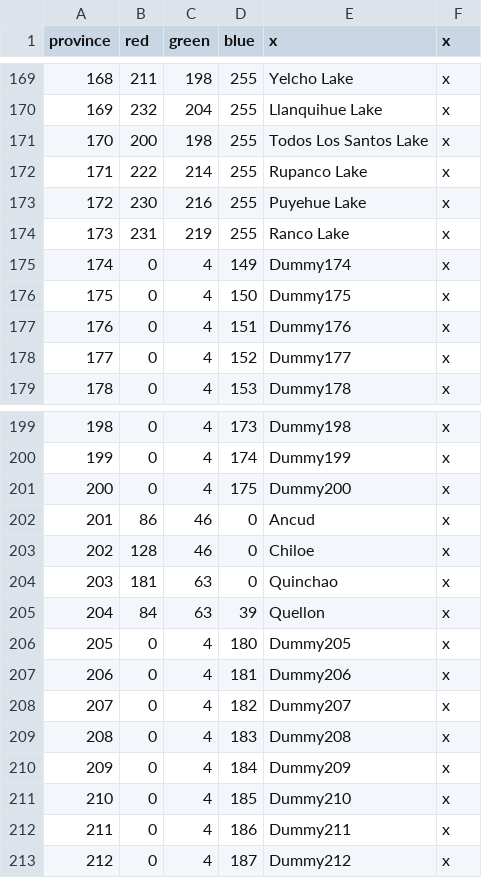
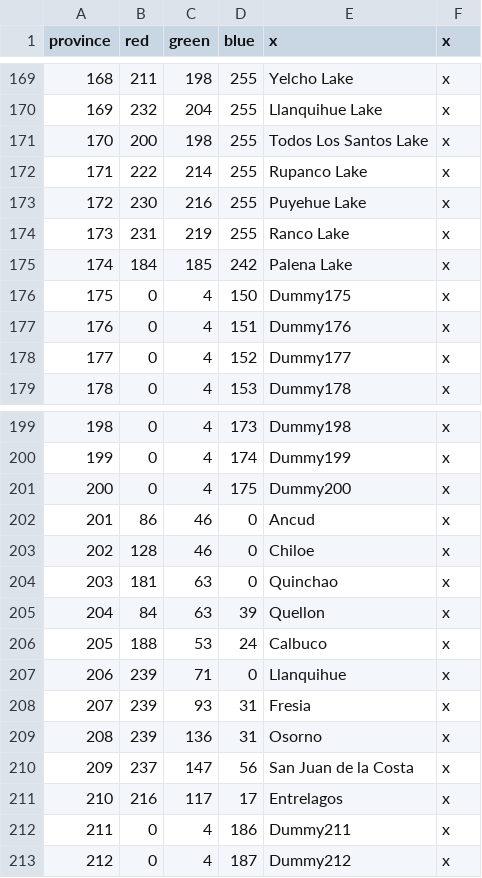
Before and after one commit to Metaluis90/A-World-Like-Any-Other, a CSV file: ATEFF - A World Like Any Other/map/definition.csv, drawn as a sheet; only a part is shown, gaps mark what is left out.

```diff
--- a/ATEFF - A World Like Any Other/map/definition.csv
+++ b/ATEFF - A World Like Any Other/map/definition.csv
@@ -174,3 +174,3 @@ province;red;green;blue;x;x
 173;231;219;255;Ranco Lake;x
-174;0;4;149;Dummy174;x
+174;184;185;242;Palena Lake;x
 175;0;4;150;Dummy175;x
@@ -205,8 +205,8 @@ province;red;green;blue;x;x
 204;84;63;39;Quellon;x
-205;0;4;180;Dummy205;x
-206;0;4;181;Dummy206;x
-207;0;4;182;Dummy207;x
-208;0;4;183;Dummy208;x
-209;0;4;184;Dummy209;x
-210;0;4;185;Dummy210;x
+205;188;53;24;Calbuco;x
+206;239;71;0;Llanquihue;x
+207;239;93;31;Fresia;x
+208;239;136;31;Osorno;x
+209;237;147;56;San Juan de la Costa;x
+210;216;117;17;Entrelagos;x
 211;0;4;186;Dummy211;x
```
Also changed, not shown: ATEFF - A World Like Any Other/localisation/provinces.csv, 2 other files.
